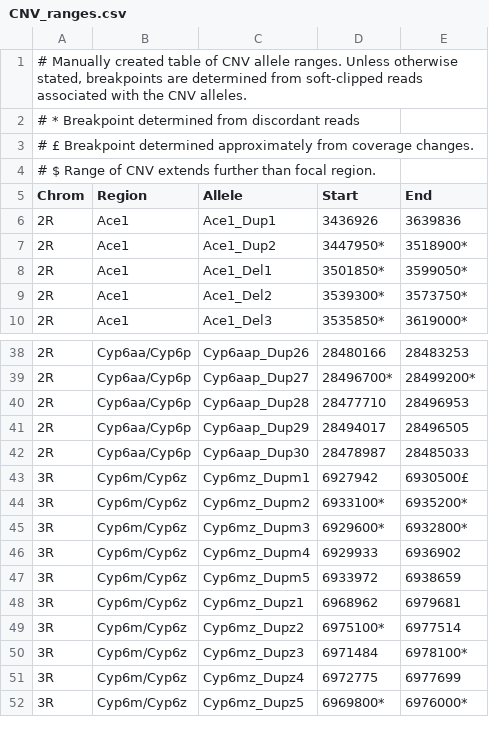
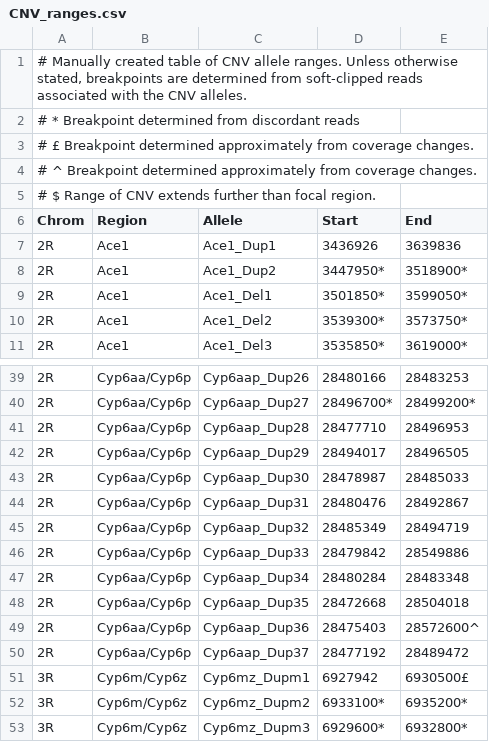
Before and after one commit to vigg-lstm/GAARD_east, a CSV file: CNV_analysis/Ag1000G_CNV_data/CNV_ranges.csv, drawn as a sheet; only a part is shown, gaps mark what is left out; the shorter side is filled out with more unchanged rows.

Commit message:
Added new CNV allele ranges, and brought in script used to describe and identify those alleles

```diff
--- a/CNV_analysis/Ag1000G_CNV_data/CNV_ranges.csv
+++ b/CNV_analysis/Ag1000G_CNV_data/CNV_ranges.csv
@@ -3,2 +3,3 @@
 #  £ Breakpoint determined approximately from coverage changes.
+#  ^ Breakpoint determined approximately from coverage changes.
 #  $ Range of CNV extends further than focal region.
@@ -42,2 +43,9 @@ Chrom	Region	Allele	Start	End
 2R	Cyp6aa/Cyp6p	Cyp6aap_Dup30	28478987	28485033
+2R	Cyp6aa/Cyp6p	Cyp6aap_Dup31	28480476	28492867
+2R	Cyp6aa/Cyp6p	Cyp6aap_Dup32	28485349	28494719
+2R	Cyp6aa/Cyp6p	Cyp6aap_Dup33	28479842	28549886
+2R	Cyp6aa/Cyp6p	Cyp6aap_Dup34	28480284	28483348
+2R	Cyp6aa/Cyp6p	Cyp6aap_Dup35	28472668	28504018
+2R	Cyp6aa/Cyp6p	Cyp6aap_Dup36	28475403	28572600^
+2R	Cyp6aa/Cyp6p	Cyp6aap_Dup37	28477192	28489472
 3R	Cyp6m/Cyp6z	Cyp6mz_Dupm1	6927942	6930500£
```
Also changed, not shown: 1 other file.
